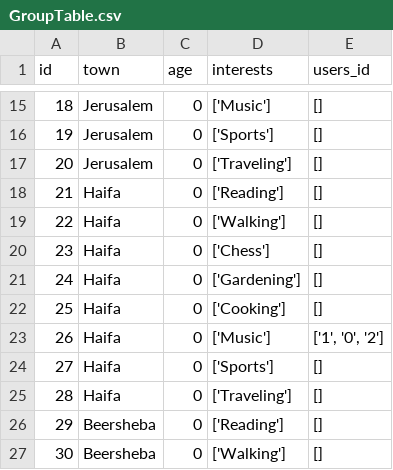
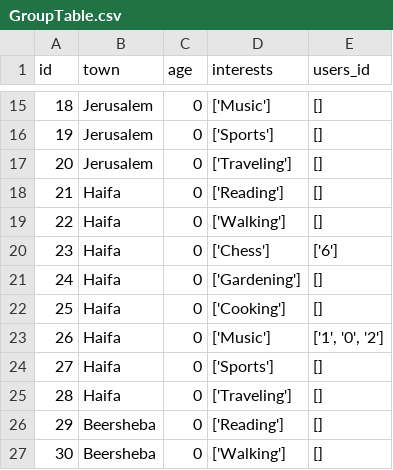
Before and after one commit to Vshchik/seniorfriends, a CSV file: DataBases/GroupTable.csv, drawn as a sheet; only a part is shown, gaps mark what is left out.

```diff
--- a/DataBases/GroupTable.csv
+++ b/DataBases/GroupTable.csv
@@ -19,3 +19,3 @@ id,town,age,interests,users_id
 22,Haifa,0,['Walking'],[]
-23,Haifa,0,['Chess'],[]
+23,Haifa,0,['Chess'],['6']
 24,Haifa,0,['Gardening'],[]
```
Also changed, not shown: DataBases/UserTable.csv, 2 other files.
